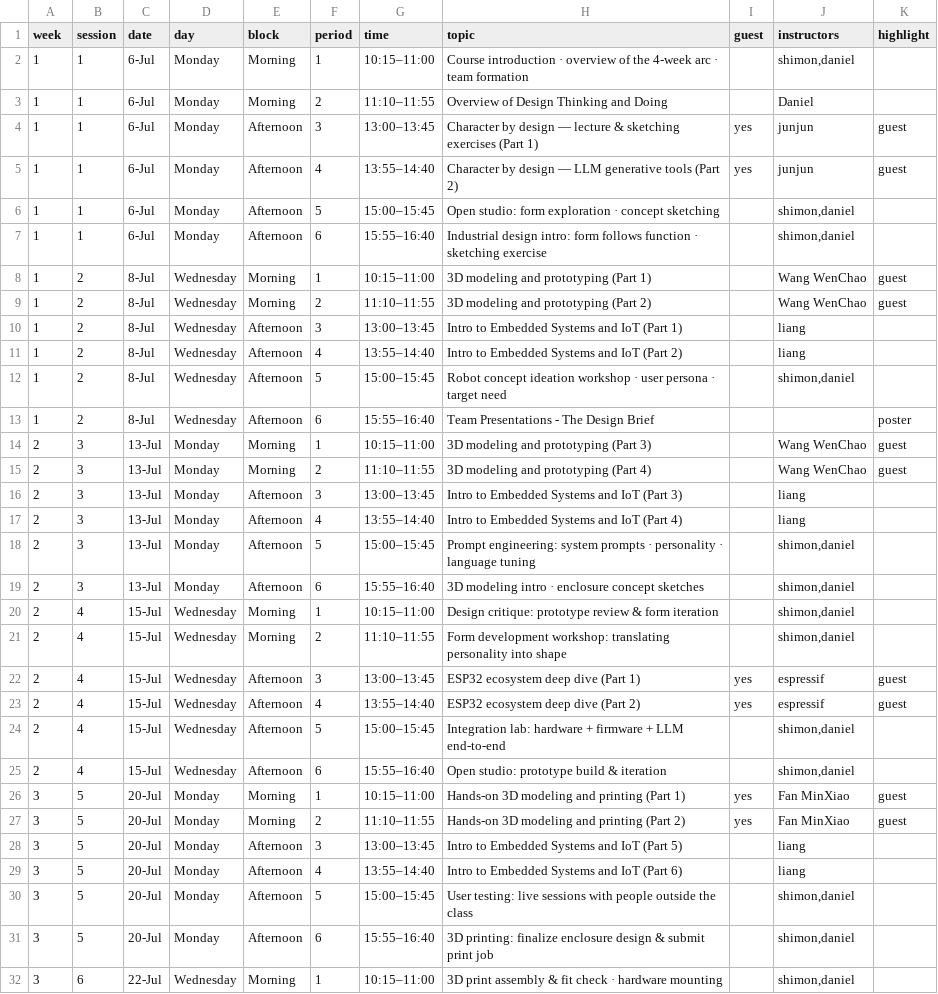
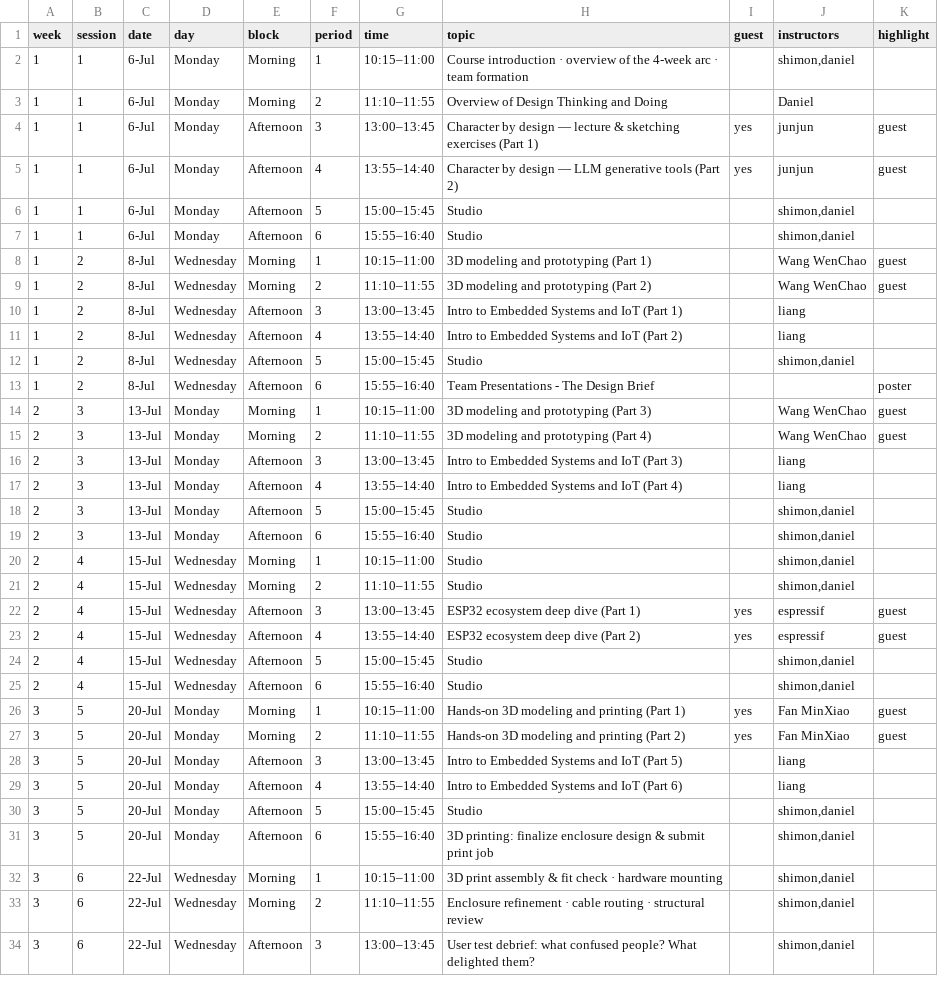
Before and after one commit to shimonshmueli/Courses---MakerX, a CSV file: quarto-site/_schedule_data.csv, drawn as a sheet; only a part is shown; the shorter side is filled out with more unchanged rows.

```diff
--- a/quarto-site/_schedule_data.csv
+++ b/quarto-site/_schedule_data.csv
@@ -5,4 +5,4 @@ week,session,date,day,block,period,time,topic,guest,instructors,highlight
 1,1,6-Jul,Monday,Afternoon,4,13:55–14:40,Character by design — LLM generative tools (Part 2),yes,junjun,guest
-1,1,6-Jul,Monday,Afternoon,5,15:00–15:45,Open studio: form exploration · concept sketching,,"shimon,daniel",
-1,1,6-Jul,Monday,Afternoon,6,15:55–16:40,Industrial design intro: form follows function · sketching exercise,,"shimon,daniel",
+1,1,6-Jul,Monday,Afternoon,5,15:00–15:45,Studio,,"shimon,daniel",
+1,1,6-Jul,Monday,Afternoon,6,15:55–16:40,Studio,,"shimon,daniel",
 1,2,8-Jul,Wednesday,Morning,1,10:15–11:00,3D modeling and prototyping (Part 1),,Wang WenChao,guest
@@ -11,3 +11,3 @@ week,session,date,day,block,period,time,topic,guest,instructors,highlight
 1,2,8-Jul,Wednesday,Afternoon,4,13:55–14:40,Intro to Embedded Systems and IoT (Part 2),,liang,
-1,2,8-Jul,Wednesday,Afternoon,5,15:00–15:45,Robot concept ideation workshop · user persona · target need,,"shimon,daniel",
+1,2,8-Jul,Wednesday,Afternoon,5,15:00–15:45,Studio,,"shimon,daniel",
 1,2,8-Jul,Wednesday,Afternoon,6,15:55–16:40,Team Presentations - The Design Brief,,,poster
@@ -17,10 +17,10 @@ week,session,date,day,block,period,time,topic,guest,instructors,highlight
 2,3,13-Jul,Monday,Afternoon,4,13:55–14:40,Intro to Embedded Systems and IoT (Part 4),,liang,
-2,3,13-Jul,Monday,Afternoon,5,15:00–15:45,Prompt engineering: system prompts · personality · language tuning,,"shimon,daniel",
-2,3,13-Jul,Monday,Afternoon,6,15:55–16:40,3D modeling intro · enclosure concept sketches,,"shimon,daniel",
-2,4,15-Jul,Wednesday,Morning,1,10:15–11:00,Design critique: prototype review & form iteration,,"shimon,daniel",
-2,4,15-Jul,Wednesday,Morning,2,11:10–11:55,Form development workshop: translating personality into shape,,"shimon,daniel",
+2,3,13-Jul,Monday,Afternoon,5,15:00–15:45,Studio,,"shimon,daniel",
+2,3,13-Jul,Monday,Afternoon,6,15:55–16:40,Studio,,"shimon,daniel",
+2,4,15-Jul,Wednesday,Morning,1,10:15–11:00,Studio,,"shimon,daniel",
+2,4,15-Jul,Wednesday,Morning,2,11:10–11:55,Studio,,"shimon,daniel",
 2,4,15-Jul,Wednesday,Afternoon,3,13:00–13:45,ESP32 ecosystem deep dive (Part 1),yes,espressif,guest
 2,4,15-Jul,Wednesday,Afternoon,4,13:55–14:40,ESP32 ecosystem deep dive (Part 2),yes,espressif,guest
-2,4,15-Jul,Wednesday,Afternoon,5,15:00–15:45,Integration lab: hardware + firmware + LLM end-to-end,,"shimon,daniel",
-2,4,15-Jul,Wednesday,Afternoon,6,15:55–16:40,Open studio: prototype build & iteration,,"shimon,daniel",
+2,4,15-Jul,Wednesday,Afternoon,5,15:00–15:45,Studio,,"shimon,daniel",
+2,4,15-Jul,Wednesday,Afternoon,6,15:55–16:40,Studio,,"shimon,daniel",
 3,5,20-Jul,Monday,Morning,1,10:15–11:00,Hands-on 3D modeling and printing (Part 1),yes,Fan MinXiao,guest
@@ -29,3 +29,3 @@ week,session,date,day,block,period,time,topic,guest,instructors,highlight
 3,5,20-Jul,Monday,Afternoon,4,13:55–14:40,Intro to Embedded Systems and IoT (Part 6),,liang,
-3,5,20-Jul,Monday,Afternoon,5,15:00–15:45,User testing: live sessions with people outside the class,,"shimon,daniel",
+3,5,20-Jul,Monday,Afternoon,5,15:00–15:45,Studio,,"shimon,daniel",
 3,5,20-Jul,Monday,Afternoon,6,15:55–16:40,3D printing: finalize enclosure design & submit print job,,"shimon,daniel",
```
Also changed, not shown: 3 other files.
